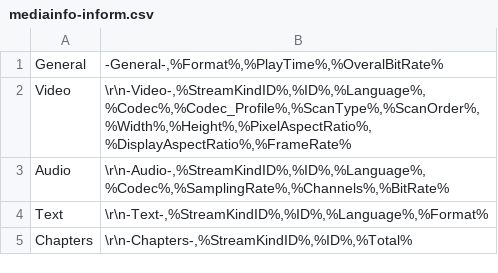
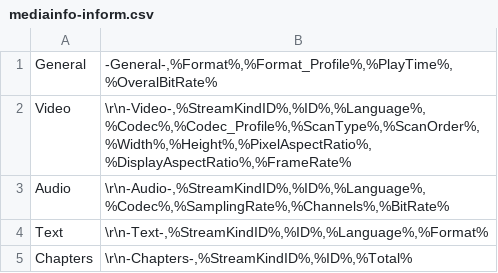
Before and after one commit to cmarrin/videomonkey, a CSV file: mediainfo-inform.csv, drawn as a sheet.

```diff
--- a/mediainfo-inform.csv
+++ b/mediainfo-inform.csv
@@ -1,2 +1,2 @@
-General;-General-,%Format%,%PlayTime%,%OveralBitRate%
+General;-General-,%Format%,%Format_Profile%,%PlayTime%,%OveralBitRate%
 Video;\r\n-Video-,%StreamKindID%,%ID%,%Language%,%Codec%,%Codec_Profile%,%ScanType%,%ScanOrder%,%Width%,%Height%,%PixelAspectRatio%,%DisplayAspectRatio%,%FrameRate%
```
Also changed, not shown: 10 other files.
